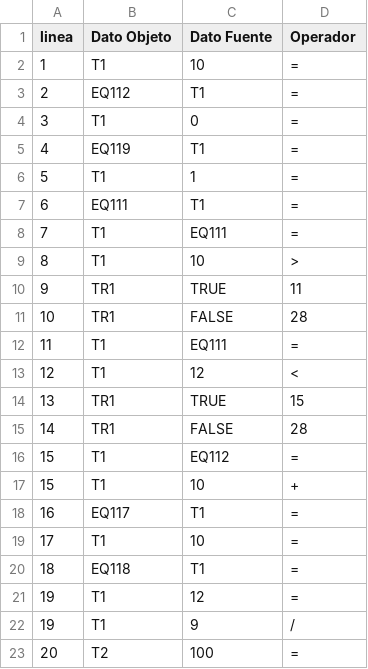
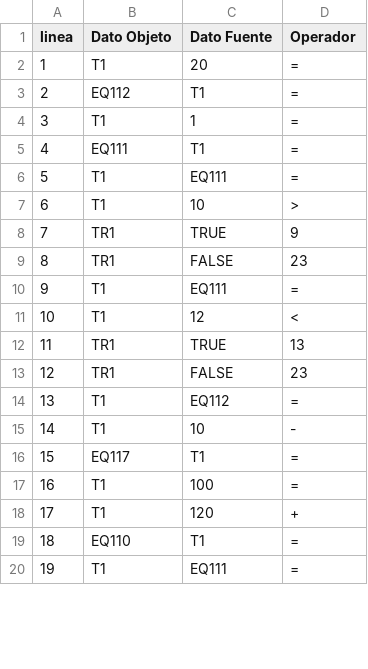
Before and after one commit to Daniel-Garrido/Compilador_A2, a CSV file: Triplos.csv, drawn as a sheet; only a part is shown; the diff covers the shown part only.

```diff
--- a/Triplos.csv
+++ b/Triplos.csv
@@ -1,23 +1,20 @@
 linea,Dato Objeto,Dato Fuente,Operador
-1,T1,10,=
+1,T1,20,=
 2,EQ112,T1,=
-3,T1,0,=
-4,EQ119,T1,=
-5,T1,1,=
-6,EQ111,T1,=
-7,T1,EQ111,=
-8,T1,10,>
-9,TR1,TRUE,11
-10,TR1,FALSE,28
-11,T1,EQ111,=
-12,T1,12,<
-13,TR1,TRUE,15
-14,TR1,FALSE,28
-15,T1,EQ112,=
-15,T1,10,+
-16,EQ117,T1,=
-17,T1,10,=
-18,EQ118,T1,=
-19,T1,12,=
-19,T1,9,/
-20,T2,100,=
+3,T1,1,=
+4,EQ111,T1,=
+5,T1,EQ111,=
+6,T1,10,>
+7,TR1,TRUE,9
+8,TR1,FALSE,23
+9,T1,EQ111,=
+10,T1,12,<
+11,TR1,TRUE,13
+12,TR1,FALSE,23
+13,T1,EQ112,=
+14,T1,10,-
+15,EQ117,T1,=
+16,T1,100,=
+17,T1,120,+
+18,EQ110,T1,=
+19,T1,EQ111,=
```
Also changed, not shown: 1 added row, 7 removed rows and 6 edited cells elsewhere in this file, 19 other files.
